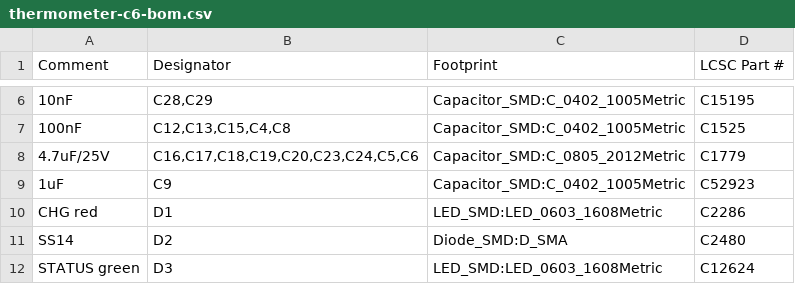
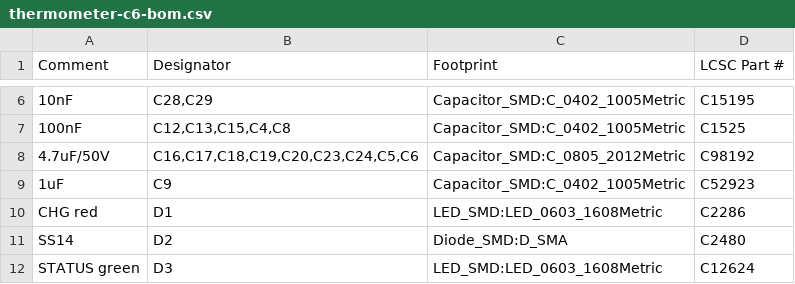
Before and after one commit to antoinecellerier/firebeetle-esp32-e-thermometer, a CSV file: hardware/thermometer-c6/bom/thermometer-c6-bom.csv, drawn as a sheet; only a part is shown, gaps mark what is left out.

```diff
--- a/hardware/thermometer-c6/bom/thermometer-c6-bom.csv
+++ b/hardware/thermometer-c6/bom/thermometer-c6-bom.csv
@@ -7,3 +7,3 @@ Comment,Designator,Footprint,LCSC Part #
 100nF,"C12,C13,C15,C4,C8",Capacitor_SMD:C_0402_1005Metric,C1525
-4.7uF/25V,"C16,C17,C18,C19,C20,C23,C24,C5,C6",Capacitor_SMD:C_0805_2012Metric,C1779
+4.7uF/50V,"C16,C17,C18,C19,C20,C23,C24,C5,C6",Capacitor_SMD:C_0805_2012Metric,C98192
 1uF,C9,Capacitor_SMD:C_0402_1005Metric,C52923
```
Also changed, not shown: 4 other files.
